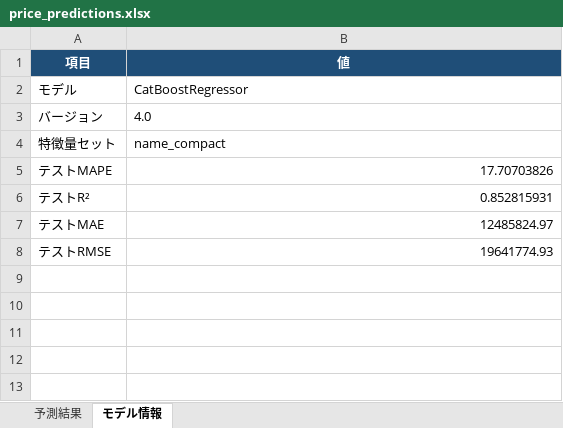
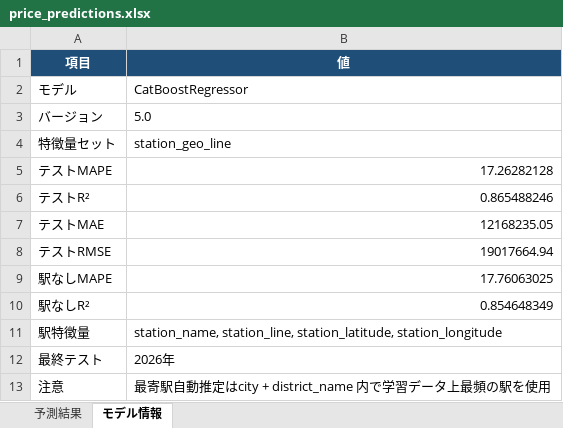
Before and after one commit to Rion-rion/real-estate-ai, an Excel workbook: output/price_predictions.xlsx, sheet モデル情報, drawn as a sheet; values as stored, in another font and other column widths than the file's, no borders; the diff names each change by its address in the sheet, - before the commit and + after, or states it on an @@ line.

```diff
--- a/output/price_predictions.xlsx (sheet モデル情報)
+++ b/output/price_predictions.xlsx (sheet モデル情報)
-B3 (値): 4.0
+B3 (値): 5.0
-B4 (値): name_compact
+B4 (値): station_geo_line
-B5 (値): 17.70703826
+B5 (値): 17.26282128
-B6 (値): 0.852815931
+B6 (値): 0.865488246
-B7 (値): 12485824.97
+B7 (値): 12168235.05
-B8 (値): 19641774.93
+B8 (値): 19017664.94
+row 9: 駅なしMAPE | 17.76063025
+row 10: 駅なしR² | 0.854648349
+row 11: 駅特徴量 | station_name, station_line, station_latitude, station_longitude
+row 12: 最終テスト | 2026年
+row 13: 注意 | 最寄駅自動推定はcity + district_name 内で学習データ上最頻の駅を使用
```
Also changed, not shown: sheet 予測結果, data/input/prediction_input.xlsx, 18 other files.
